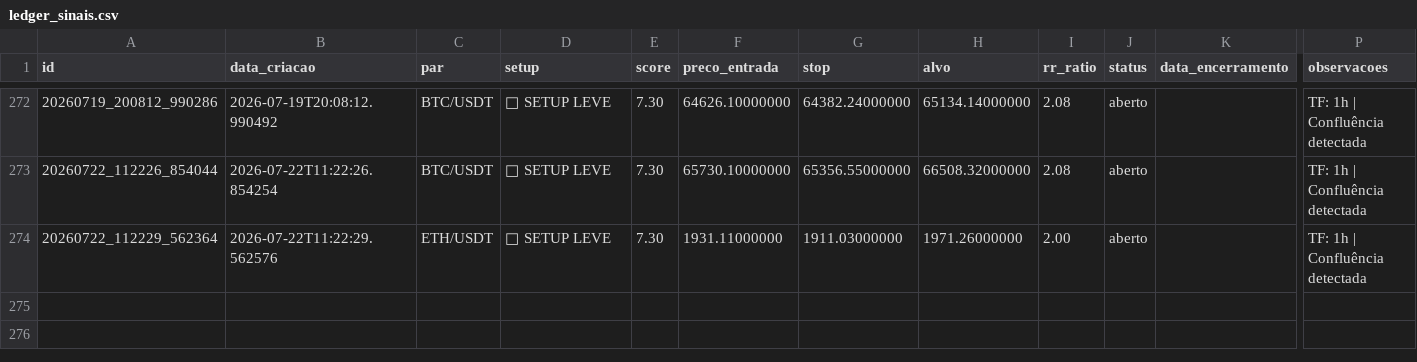
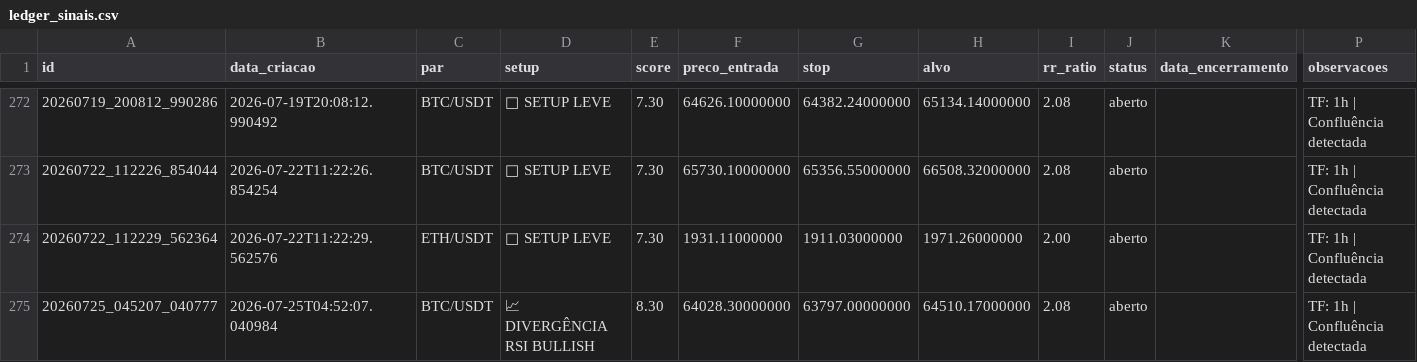
Before and after one commit to aspirepp-lab/scanner-crypto-eth-btc, a CSV file: data/ledger_sinais.csv, drawn as a sheet; only a part is shown, gaps mark what is left out; rows hold the shown columns only; the diff names each change by its address in the sheet, - before the commit and + after, or states it on an @@ line.

```diff
--- a/data/ledger_sinais.csv
+++ b/data/ledger_sinais.csv
+row 275: 20260725_045207_040777 | 2026-07-25T04:52:07.040984 | BTC/USDT | 📈 DIVERGÊNCIA RSI BULLISH | 8.30 | 64028.30000000 | 63797.00000000 | 64510.17000000 | 2.08 | aberto |  | TF: 1h | Confluência detectada
```
Also changed, not shown: 2 other files.
